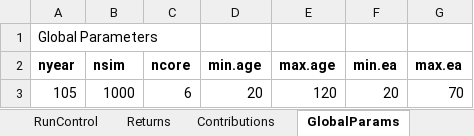
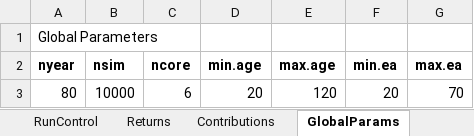
Before and after one commit to yimengyin16/Model_Main, an Excel workbook: RunControl_initRuns.xlsx, sheet GlobalParams, drawn as a sheet; values as stored, in another font and other column widths than the file's, no borders; the diff names each change by its address in the sheet, - before the commit and + after, or states it on an @@ line.

```diff
--- a/RunControl_initRuns.xlsx (sheet GlobalParams)
+++ b/RunControl_initRuns.xlsx (sheet GlobalParams)
-A3 (nyear): 105
+A3 (nyear): 80
-B3 (nsim): 1000
+B3 (nsim): 10000
```
Also changed, not shown: sheet RunControl, RunControl_test.xlsx, 3 other files.
